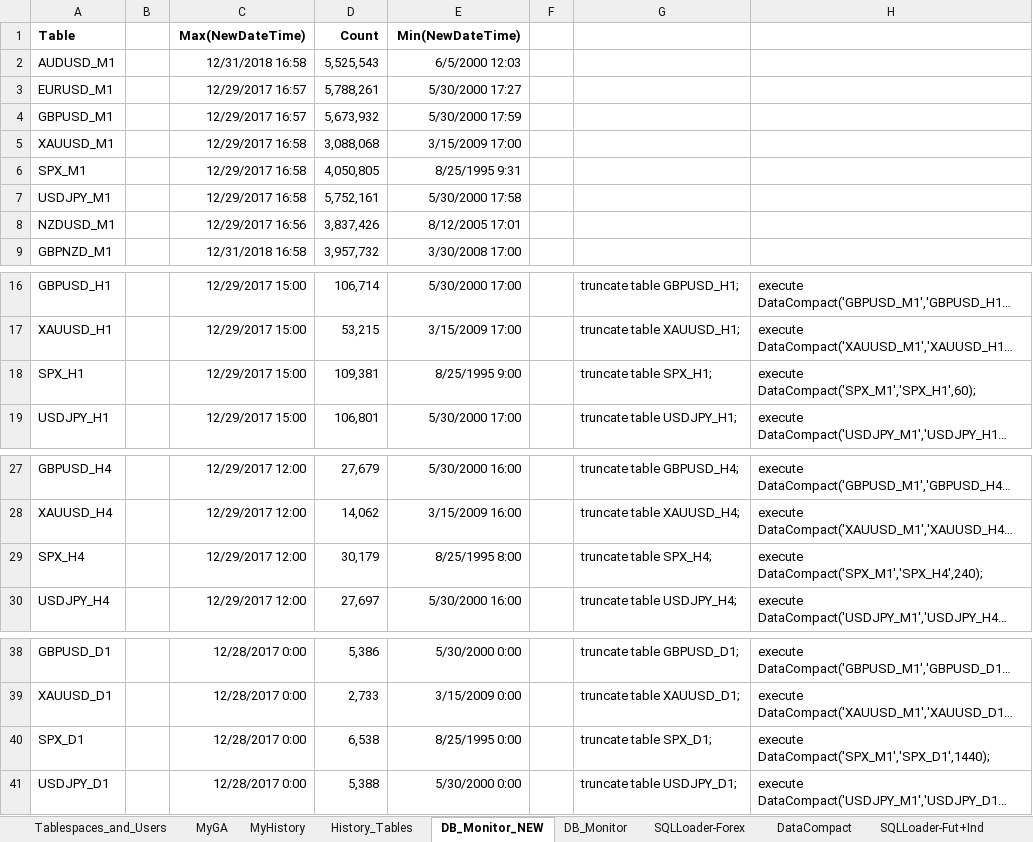
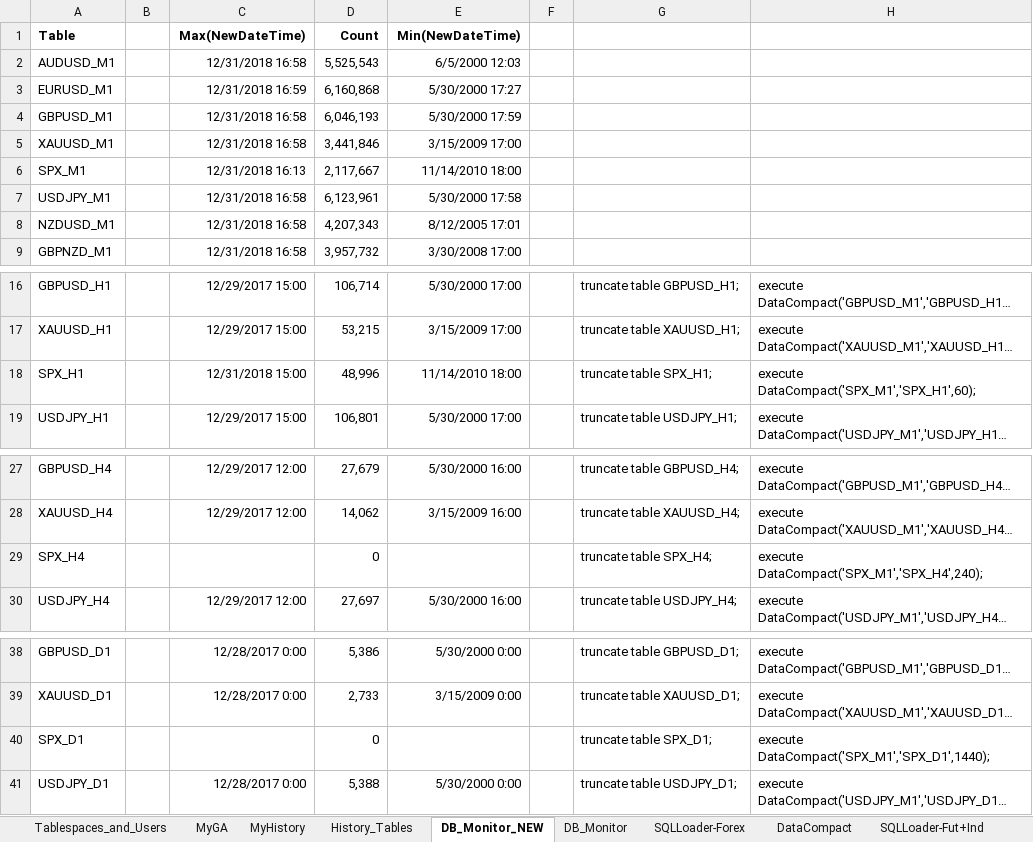
Before and after one commit to gcaglion/AAA, an Excel workbook: AlgoDB/AlgoDB_Management.xlsx, sheet DB_Monitor_NEW, drawn as a sheet; only a part is shown, gaps mark what is left out; long unchanged cells end in …; values as stored, in another font and other column widths than the file's, no borders; table styles not drawn; the diff names each change by its address in the sheet, - before the commit and + after, or states it on an @@ line.

```diff
--- a/AlgoDB/AlgoDB_Management.xlsx (sheet DB_Monitor_NEW)
+++ b/AlgoDB/AlgoDB_Management.xlsx (sheet DB_Monitor_NEW)
-C3 (Max(NewDateTime)): 12/29/2017 16:57
+C3 (Max(NewDateTime)): 12/31/2018 16:59
-D3 (Count): 5,788,261
+D3 (Count): 6,160,868
-C4 (Max(NewDateTime)): 12/29/2017 16:57
+C4 (Max(NewDateTime)): 12/31/2018 16:58
-D4 (Count): 5,673,932
+D4 (Count): 6,046,193
-C5 (Max(NewDateTime)): 12/29/2017 16:58
+C5 (Max(NewDateTime)): 12/31/2018 16:58
-D5 (Count): 3,088,068
+D5 (Count): 3,441,846
-C6 (Max(NewDateTime)): 12/29/2017 16:58
+C6 (Max(NewDateTime)): 12/31/2018 16:13
-D6 (Count): 4,050,805
+D6 (Count): 2,117,667
-E6 (Min(NewDateTime)): 8/25/1995 9:31
+E6 (Min(NewDateTime)): 11/14/2010 18:00
-C7 (Max(NewDateTime)): 12/29/2017 16:58
+C7 (Max(NewDateTime)): 12/31/2018 16:58
-D7 (Count): 5,752,161
+D7 (Count): 6,123,961
-C8 (Max(NewDateTime)): 12/29/2017 16:56
+C8 (Max(NewDateTime)): 12/31/2018 16:58
-D8 (Count): 3,837,426
+D8 (Count): 4,207,343
-C18 (Max(NewDateTime)): 12/29/2017 15:00
+C18 (Max(NewDateTime)): 12/31/2018 15:00
-D18 (Count): 109,381
+D18 (Count): 48,996
-E18 (Min(NewDateTime)): 8/25/1995 9:00
+E18 (Min(NewDateTime)): 11/14/2010 18:00
-C29 (Max(NewDateTime)): 12/29/2017 12:00
+C29 (Max(NewDateTime)): (empty)
-D29 (Count): 30,179
+D29 (Count): 0
-E29 (Min(NewDateTime)): 8/25/1995 8:00
+E29 (Min(NewDateTime)): (empty)
-C40 (Max(NewDateTime)): 12/28/2017 0:00
+C40 (Max(NewDateTime)): (empty)
-D40 (Count): 6,538
+D40 (Count): 0
-E40 (Min(NewDateTime)): 8/25/1995 0:00
+E40 (Min(NewDateTime)): (empty)
```
Also changed, not shown: sheet History_Tables, sheet DB_Monitor, sheet SQLLoader-Forex, 3 other files.
